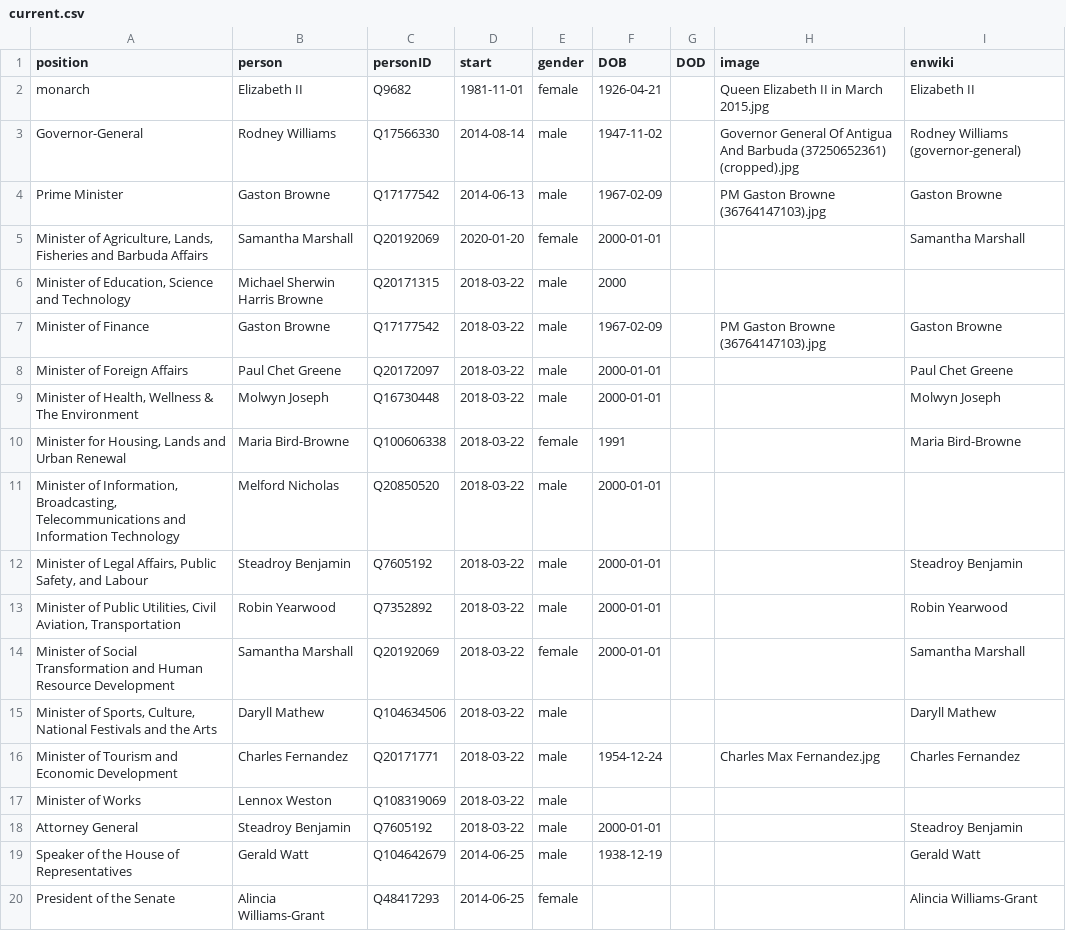
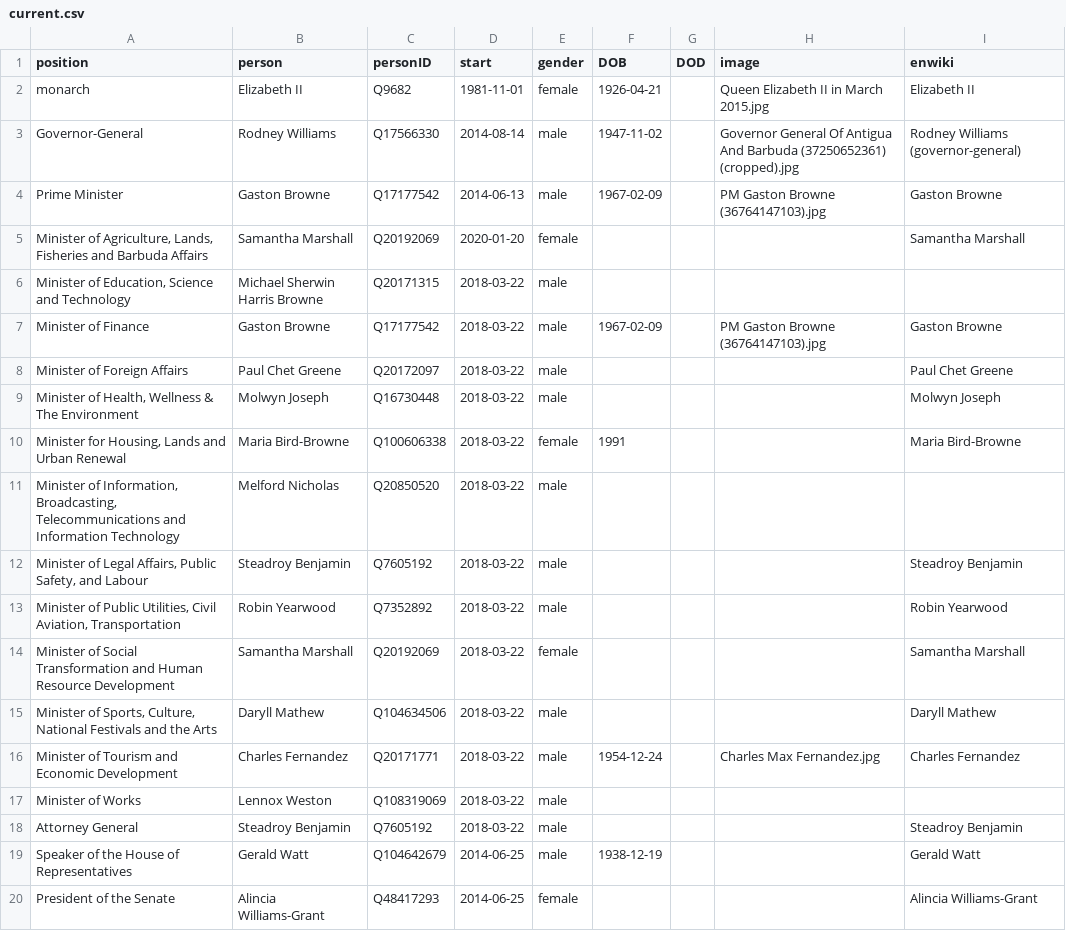
Before and after one commit to every-politician-scrapers/antigua-barbuda-ministers, a CSV file: html/current.csv, drawn as a sheet.

```diff
--- a/html/current.csv
+++ b/html/current.csv
@@ -4,12 +4,12 @@ Governor-General,Rodney Williams,Q17566330,2014-08-14,male,1947-11-02,,Governor
 Prime Minister,Gaston Browne,Q17177542,2014-06-13,male,1967-02-09,,PM Gaston Browne (36764147103).jpg,Gaston Browne
-"Minister of Agriculture, Lands, Fisheries and Barbuda Affairs",Samantha Marshall,Q20192069,2020-01-20,female,2000-01-01,,,Samantha Marshall
-"Minister of Education, Science and Technology",Michael Sherwin Harris Browne,Q20171315,2018-03-22,male,2000,,,
+"Minister of Agriculture, Lands, Fisheries and Barbuda Affairs",Samantha Marshall,Q20192069,2020-01-20,female,,,,Samantha Marshall
+"Minister of Education, Science and Technology",Michael Sherwin Harris Browne,Q20171315,2018-03-22,male,,,,
 Minister of Finance,Gaston Browne,Q17177542,2018-03-22,male,1967-02-09,,PM Gaston Browne (36764147103).jpg,Gaston Browne
-Minister of Foreign Affairs,Paul Chet Greene,Q20172097,2018-03-22,male,2000-01-01,,,Paul Chet Greene
-"Minister of Health, Wellness & The Environment",Molwyn Joseph,Q16730448,2018-03-22,male,2000-01-01,,,Molwyn Joseph
+Minister of Foreign Affairs,Paul Chet Greene,Q20172097,2018-03-22,male,,,,Paul Chet Greene
+"Minister of Health, Wellness & The Environment",Molwyn Joseph,Q16730448,2018-03-22,male,,,,Molwyn Joseph
 "Minister for Housing, Lands and Urban Renewal",Maria Bird-Browne,Q100606338,2018-03-22,female,1991,,,Maria Bird-Browne
-"Minister of Information, Broadcasting, Telecommunications and Information Technology",Melford Nicholas,Q20850520,2018-03-22,male,2000-01-01,,,
-"Minister of Legal Affairs, Public Safety, and Labour",Steadroy Benjamin,Q7605192,2018-03-22,male,2000-01-01,,,Steadroy Benjamin
-"Minister of Public Utilities, Civil Aviation, Transportation",Robin Yearwood,Q7352892,2018-03-22,male,2000-01-01,,,Robin Yearwood
-Minister of Social Transformation and Human Resource Development,Samantha Marshall,Q20192069,2018-03-22,female,2000-01-01,,,Samantha Marshall
+"Minister of Information, Broadcasting, Telecommunications and Information Technology",Melford Nicholas,Q20850520,2018-03-22,male,,,,
+"Minister of Legal Affairs, Public Safety, and Labour",Steadroy Benjamin,Q7605192,2018-03-22,male,,,,Steadroy Benjamin
+"Minister of Public Utilities, Civil Aviation, Transportation",Robin Yearwood,Q7352892,2018-03-22,male,,,,Robin Yearwood
+Minister of Social Transformation and Human Resource Development,Samantha Marshall,Q20192069,2018-03-22,female,,,,Samantha Marshall
 "Minister of Sports, Culture, National Festivals and the Arts",Daryll Mathew,Q104634506,2018-03-22,male,,,,Daryll Mathew
@@ -17,3 +17,3 @@ Minister of Tourism and Economic Development,Charles Fernandez,Q20171771,2018-03
 Minister of Works,Lennox Weston,Q108319069,2018-03-22,male,,,,
-Attorney General,Steadroy Benjamin,Q7605192,2018-03-22,male,2000-01-01,,,Steadroy Benjamin
+Attorney General,Steadroy Benjamin,Q7605192,2018-03-22,male,,,,Steadroy Benjamin
 Speaker of the House of Representatives,Gerald Watt,Q104642679,2014-06-25,male,1938-12-19,,,Gerald Watt
```
Also changed, not shown: 2 other files.
